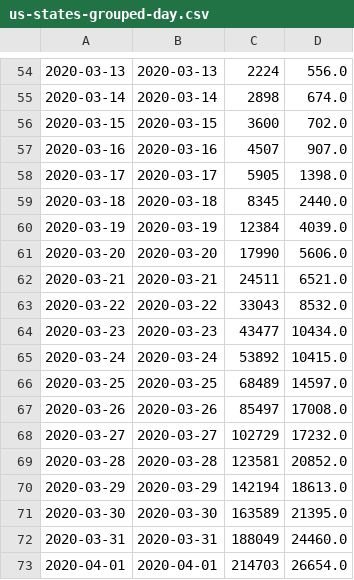
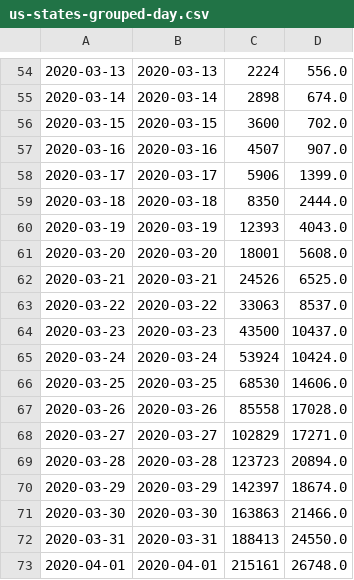
Before and after one commit to mebauer/covid-19-states, a CSV file: data/us-states-grouped-day.csv, drawn as a sheet; only a part is shown, gaps mark what is left out; the diff covers the shown part only; the diff names each change by its address in the sheet, - before the commit and + after, or states it on an @@ line.

```diff
--- a/data/us-states-grouped-day.csv
+++ b/data/us-states-grouped-day.csv
-C58: 5905
+C58: 5906
-D58: 1398.0
+D58: 1399.0
-C59: 8345
+C59: 8350
-D59: 2440.0
+D59: 2444.0
-C60: 12384
+C60: 12393
-D60: 4039.0
+D60: 4043.0
-C61: 17990
+C61: 18001
-D61: 5606.0
+D61: 5608.0
-C62: 24511
+C62: 24526
-D62: 6521.0
+D62: 6525.0
-C63: 33043
+C63: 33063
-D63: 8532.0
+D63: 8537.0
-C64: 43477
+C64: 43500
-D64: 10434.0
+D64: 10437.0
-C65: 53892
+C65: 53924
-D65: 10415.0
+D65: 10424.0
-C66: 68489
+C66: 68530
-D66: 14597.0
+D66: 14606.0
-C67: 85497
+C67: 85558
-D67: 17008.0
+D67: 17028.0
-C68: 102729
+C68: 102829
-D68: 17232.0
+D68: 17271.0
-C69: 123581
+C69: 123723
-D69: 20852.0
+D69: 20894.0
-C70: 142194
+C70: 142397
-D70: 18613.0
+D70: 18674.0
-C71: 163589
+C71: 163863
-D71: 21395.0
+D71: 21466.0
-C72: 188049
+C72: 188413
-D72: 24460.0
+D72: 24550.0
-C73: 214703
+C73: 215161
-D73: 26654.0
+D73: 26748.0
```
Also changed, not shown: 17 added rows and 68 edited cells elsewhere in this file, data/us-states-grouped-states.csv, 30 other files.
